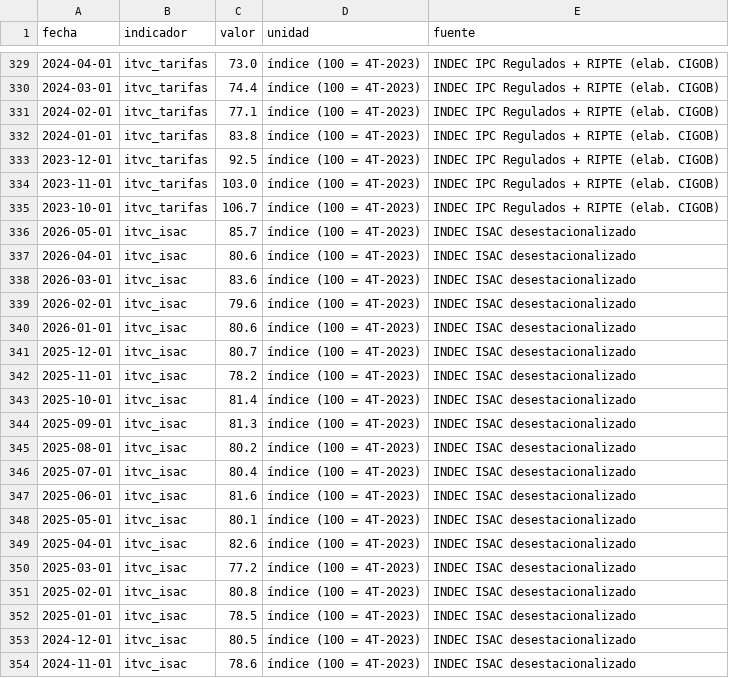
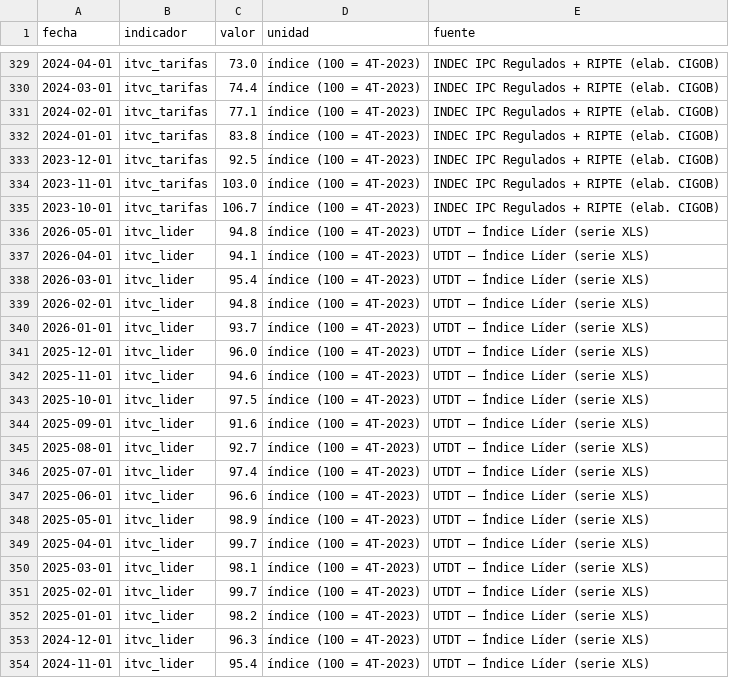
Before and after one commit to Juanpintoselso33/cigob-informe-coyuntura, a CSV file: projects/informe_coyuntura/output/series/vida_cotidiana.csv, drawn as a sheet; only a part is shown, gaps mark what is left out; the shorter side is filled out with more unchanged rows; the diff covers the shown part only; the diff names each change by its address in the sheet, - before the commit and + after, or states it on an @@ line.

```diff
--- a/projects/informe_coyuntura/output/series/vida_cotidiana.csv
+++ b/projects/informe_coyuntura/output/series/vida_cotidiana.csv
+row 336: 2026-05-01 | itvc_lider | 94.8 | índice (100 = 4T-2023) | UTDT — Índice Líder (serie XLS)
+row 337: 2026-04-01 | itvc_lider | 94.1 | índice (100 = 4T-2023) | UTDT — Índice Líder (serie XLS)
+row 338: 2026-03-01 | itvc_lider | 95.4 | índice (100 = 4T-2023) | UTDT — Índice Líder (serie XLS)
+row 339: 2026-02-01 | itvc_lider | 94.8 | índice (100 = 4T-2023) | UTDT — Índice Líder (serie XLS)
+row 340: 2026-01-01 | itvc_lider | 93.7 | índice (100 = 4T-2023) | UTDT — Índice Líder (serie XLS)
+row 341: 2025-12-01 | itvc_lider | 96.0 | índice (100 = 4T-2023) | UTDT — Índice Líder (serie XLS)
+row 342: 2025-11-01 | itvc_lider | 94.6 | índice (100 = 4T-2023) | UTDT — Índice Líder (serie XLS)
+row 343: 2025-10-01 | itvc_lider | 97.5 | índice (100 = 4T-2023) | UTDT — Índice Líder (serie XLS)
+row 344: 2025-09-01 | itvc_lider | 91.6 | índice (100 = 4T-2023) | UTDT — Índice Líder (serie XLS)
+row 345: 2025-08-01 | itvc_lider | 92.7 | índice (100 = 4T-2023) | UTDT — Índice Líder (serie XLS)
+row 346: 2025-07-01 | itvc_lider | 97.4 | índice (100 = 4T-2023) | UTDT — Índice Líder (serie XLS)
+row 347: 2025-06-01 | itvc_lider | 96.6 | índice (100 = 4T-2023) | UTDT — Índice Líder (serie XLS)
+row 348: 2025-05-01 | itvc_lider | 98.9 | índice (100 = 4T-2023) | UTDT — Índice Líder (serie XLS)
+row 349: 2025-04-01 | itvc_lider | 99.7 | índice (100 = 4T-2023) | UTDT — Índice Líder (serie XLS)
+row 350: 2025-03-01 | itvc_lider | 98.1 | índice (100 = 4T-2023) | UTDT — Índice Líder (serie XLS)
+row 351: 2025-02-01 | itvc_lider | 99.7 | índice (100 = 4T-2023) | UTDT — Índice Líder (serie XLS)
+row 352: 2025-01-01 | itvc_lider | 98.2 | índice (100 = 4T-2023) | UTDT — Índice Líder (serie XLS)
+row 353: 2024-12-01 | itvc_lider | 96.3 | índice (100 = 4T-2023) | UTDT — Índice Líder (serie XLS)
+row 354: 2024-11-01 | itvc_lider | 95.4 | índice (100 = 4T-2023) | UTDT — Índice Líder (serie XLS)
```
Also changed, not shown: 13 added rows elsewhere in this file, 20 other files.
